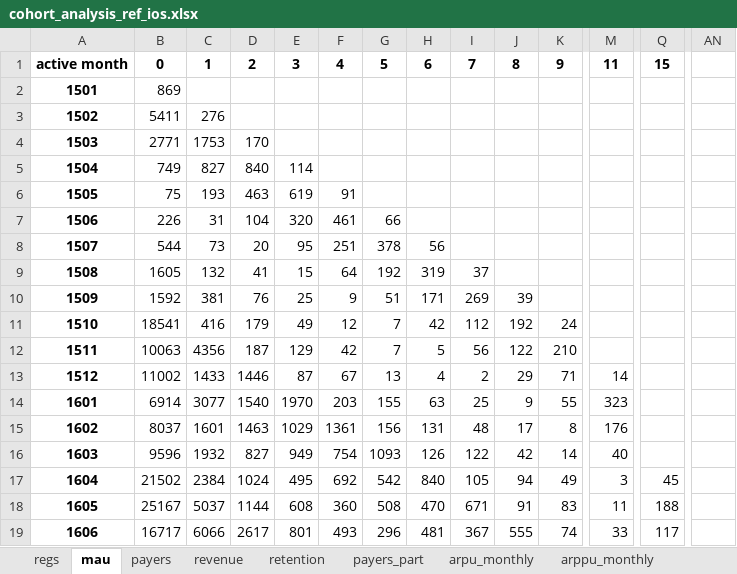
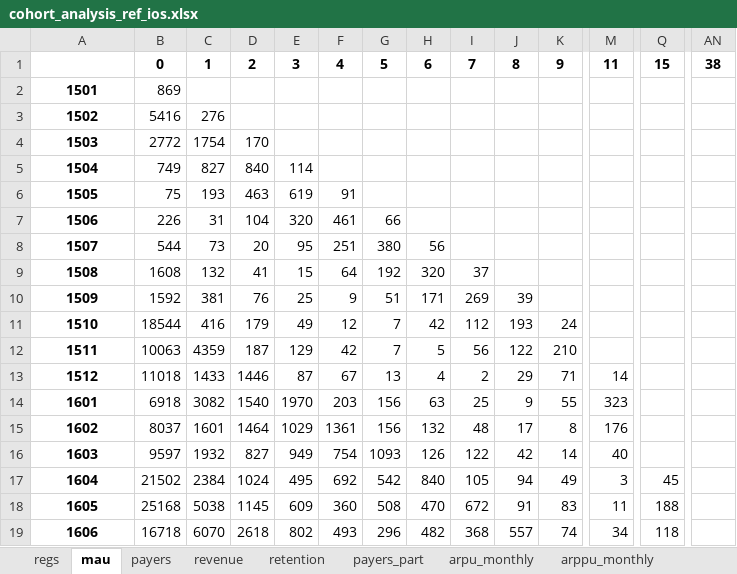
Before and after one commit to finegrip/TopfaceAnalytics, an Excel workbook: cohort analysis/out_round/cohort_analysis_ref_ios.xlsx, sheet mau, drawn as a sheet; only a part is shown, gaps mark what is left out; values as stored, in another font and other column widths than the file's, no borders; the diff covers the shown part only; the diff names each change by its address in the sheet, - before the commit and + after, or states it on an @@ line.

```diff
--- a/cohort analysis/out_round/cohort_analysis_ref_ios.xlsx (sheet mau)
+++ b/cohort analysis/out_round/cohort_analysis_ref_ios.xlsx (sheet mau)
-A1: active month
+A1: (empty)
-AN1: (empty)
+AN1: 38
-B3: 5411
+B3: 5416
-B4: 2771
+B4: 2772
-C4: 1753
+C4: 1754
-G8: 378
+G8: 380
-B9: 1605
+B9: 1608
-H9: 319
+H9: 320
-B11: 18541
+B11: 18544
-J11: 192
+J11: 193
-C12: 4356
+C12: 4359
-B13: 11002
+B13: 11018
-B14: 6914
+B14: 6918
-C14: 3077
+C14: 3082
-G14: 155
+G14: 156
-D15: 1463
+D15: 1464
-H15: 131
+H15: 132
-B16: 9596
+B16: 9597
-B18: 25167
+B18: 25168
-C18: 5037
+C18: 5038
-D18: 1144
+D18: 1145
-E18: 608
+E18: 609
-I18: 671
+I18: 672
-B19: 16717
+B19: 16718
-C19: 6066
+C19: 6070
-D19: 2617
+D19: 2618
-E19: 801
+E19: 802
-H19: 481
+H19: 482
-I19: 367
+I19: 368
-J19: 555
+J19: 557
-M19: 33
+M19: 34
-Q19: 117
+Q19: 118
```
Also changed, not shown: 1 added row and 270 edited cells elsewhere in this sheet, sheet ltv_cumsum, sheet ltv_equal, sheet arpu_monthly, sheet payers_part, sheet retention, sheet payers, 3 more sheets, cohort analysis/out_round/cohort_analysis_notref_android.xlsx, cohort analysis/out_round/cohort_analysis_notref_ios.xlsx, 16 other files.
